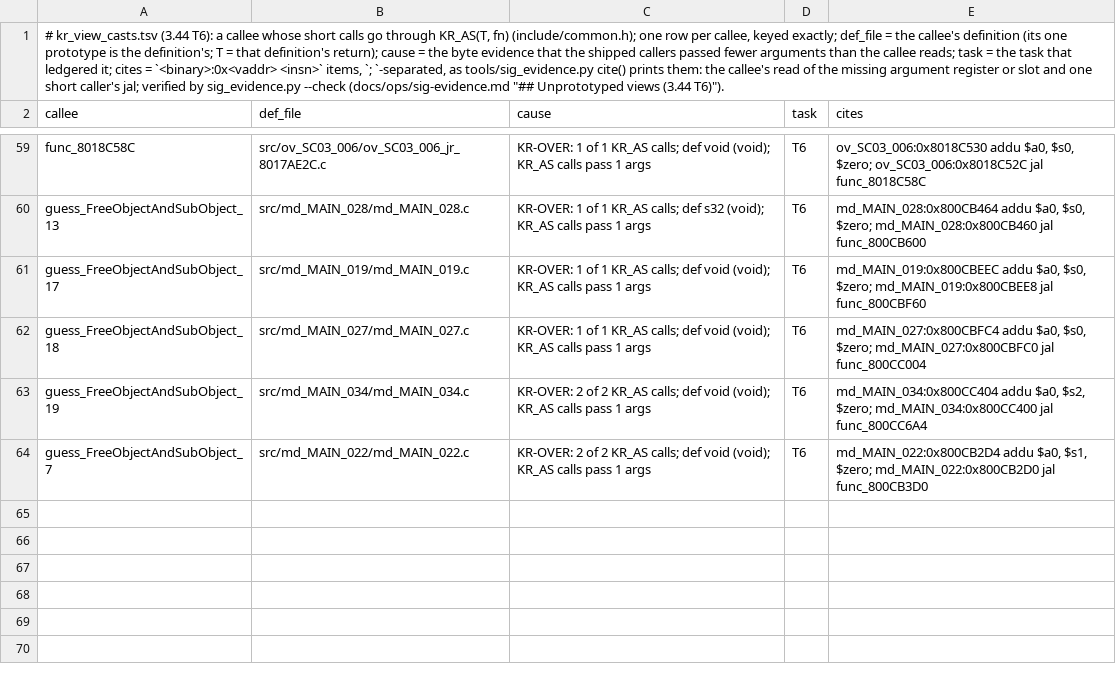
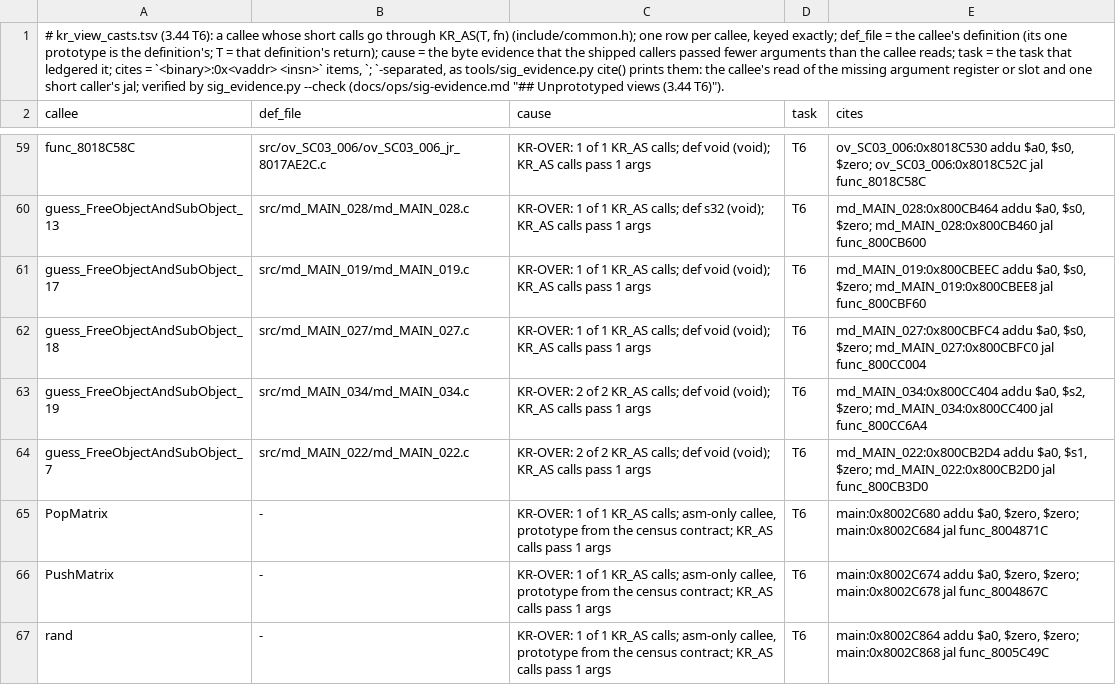
Before and after one commit to Druthulu/BFM-decomp, a TSV file: config/kr_view_casts.tsv, drawn as a sheet; only a part is shown, gaps mark what is left out.

```diff
--- a/config/kr_view_casts.tsv
+++ b/config/kr_view_casts.tsv
@@ -64 +64,4 @@ guess_FreeObjectAndSubObject_19	src/md_MAIN_034/md_MAIN_034.c	KR-OVER: 2 of 2 KR
 guess_FreeObjectAndSubObject_7	src/md_MAIN_022/md_MAIN_022.c	KR-OVER: 2 of 2 KR_AS calls; def void (void); KR_AS calls pass 1 args	T6	md_MAIN_022:0x800CB2D4 addu $a0, $s1, $zero; md_MAIN_022:0x800CB2D0 jal func_800CB3D0
+PopMatrix	-	KR-OVER: 1 of 1 KR_AS calls; asm-only callee, prototype from the census contract; KR_AS calls pass 1 args	T6	main:0x8002C680 addu $a0, $zero, $zero; main:0x8002C684 jal func_8004871C
+PushMatrix	-	KR-OVER: 1 of 1 KR_AS calls; asm-only callee, prototype from the census contract; KR_AS calls pass 1 args	T6	main:0x8002C674 addu $a0, $zero, $zero; main:0x8002C678 jal func_8004867C
+rand	-	KR-OVER: 1 of 1 KR_AS calls; asm-only callee, prototype from the census contract; KR_AS calls pass 1 args	T6	main:0x8002C864 addu $a0, $zero, $zero; main:0x8002C868 jal func_8005C49C
```
Also changed, not shown: config/lying_exceptions.tsv, 4 other files.
